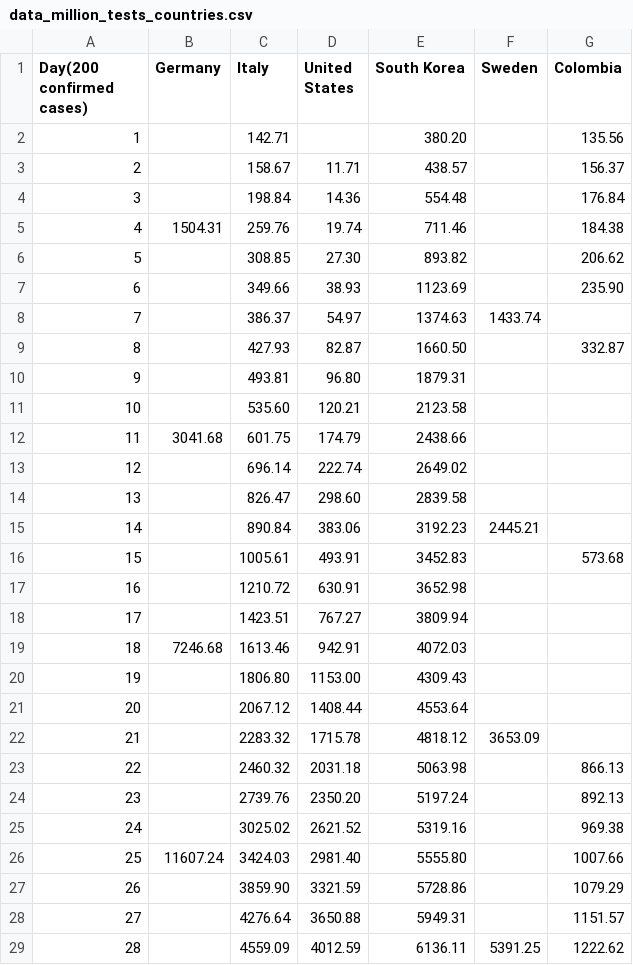
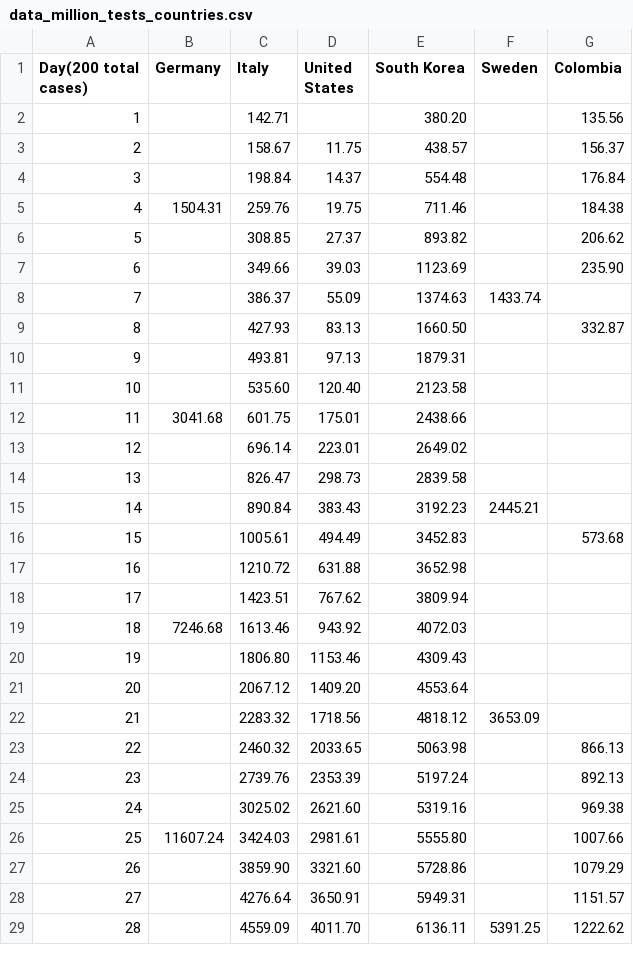
Before and after one commit to ideascol/covid19, a CSV file: data/data_million_tests_countries.csv, drawn as a sheet; only a part is shown; the diff covers the shown part only; the diff names each change by its address in the sheet, - before the commit and + after, or states it on an @@ line.

```diff
--- a/data/data_million_tests_countries.csv
+++ b/data/data_million_tests_countries.csv
@@ column A (Day(200 total cases)) renumbered in row 1 @@
-D3 (United States): 11.71
+D3 (United States): 11.75
-D4 (United States): 14.36
+D4 (United States): 14.37
-D5 (United States): 19.74
+D5 (United States): 19.75
-D6 (United States): 27.30
+D6 (United States): 27.37
-D7 (United States): 38.93
+D7 (United States): 39.03
-D8 (United States): 54.97
+D8 (United States): 55.09
-D9 (United States): 82.87
+D9 (United States): 83.13
-D10 (United States): 96.80
+D10 (United States): 97.13
-D11 (United States): 120.21
+D11 (United States): 120.40
-D12 (United States): 174.79
+D12 (United States): 175.01
-D13 (United States): 222.74
+D13 (United States): 223.01
-D14 (United States): 298.60
+D14 (United States): 298.73
-D15 (United States): 383.06
+D15 (United States): 383.43
-D16 (United States): 493.91
+D16 (United States): 494.49
-D17 (United States): 630.91
+D17 (United States): 631.88
-D18 (United States): 767.27
+D18 (United States): 767.62
-D19 (United States): 942.91
+D19 (United States): 943.92
-D20 (United States): 1153.00
+D20 (United States): 1153.46
-D21 (United States): 1408.44
+D21 (United States): 1409.20
-D22 (United States): 1715.78
+D22 (United States): 1718.56
-D23 (United States): 2031.18
+D23 (United States): 2033.65
-D24 (United States): 2350.20
+D24 (United States): 2353.39
-D25 (United States): 2621.52
+D25 (United States): 2621.60
-D26 (United States): 2981.40
+D26 (United States): 2981.61
-D27 (United States): 3321.59
+D27 (United States): 3321.60
-D28 (United States): 3650.88
+D28 (United States): 3650.91
-D29 (United States): 4012.59
+D29 (United States): 4011.70
```
Also changed, not shown: 1 added row and 54 edited cells elsewhere in this file, data/data_200day_confirmed_cases_countries.csv, data/data_200day_tests_countries.csv, 9 other files.
